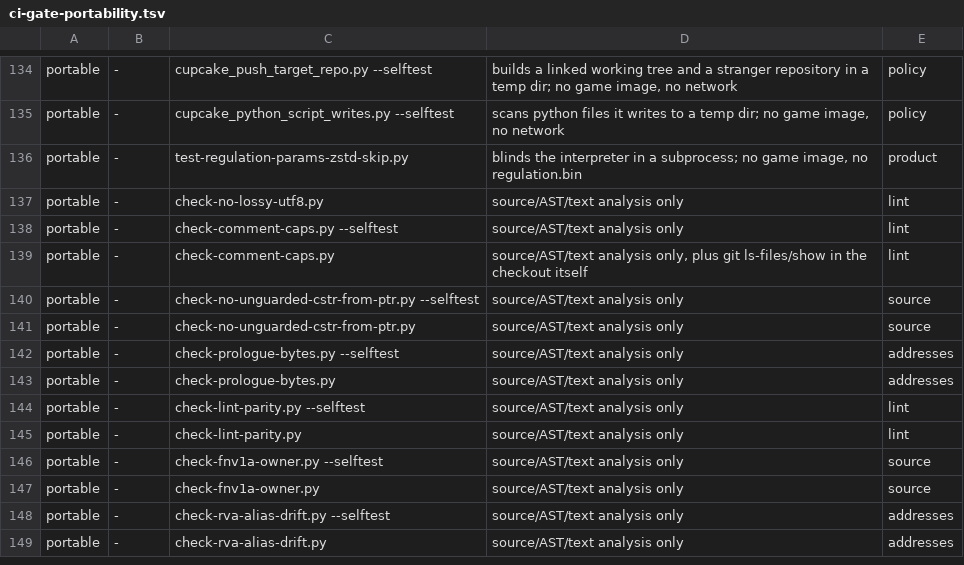
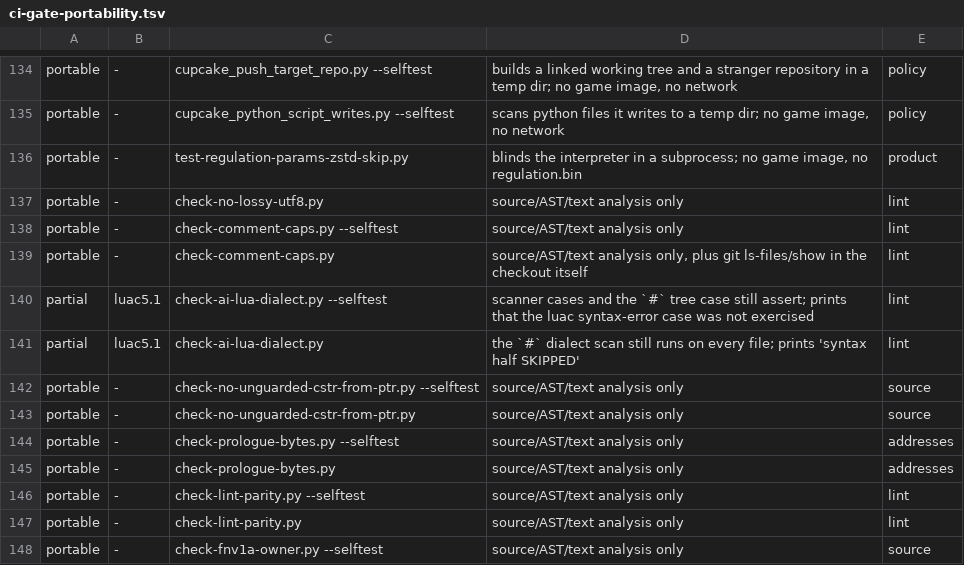
Before and after one commit to Banon-Labs/er-mods-rs, a TSV file: docs/ci-gate-portability.tsv, drawn as a sheet; only a part is shown, gaps mark what is left out; the shorter side is filled out with more unchanged rows.

```diff
--- a/docs/ci-gate-portability.tsv
+++ b/docs/ci-gate-portability.tsv
@@ -139,2 +139,4 @@ portable	-	check-comment-caps.py --selftest	source/AST/text analysis only	lint
 portable	-	check-comment-caps.py	source/AST/text analysis only, plus git ls-files/show in the checkout itself	lint
+partial	luac5.1	check-ai-lua-dialect.py --selftest	scanner cases and the `#` tree case still assert; prints that the luac syntax-error case was not exercised	lint
+partial	luac5.1	check-ai-lua-dialect.py	the `#` dialect scan still runs on every file; prints 'syntax half SKIPPED'	lint
 portable	-	check-no-unguarded-cstr-from-ptr.py --selftest	source/AST/text analysis only	source
```
Also changed, not shown: 4 other files.
